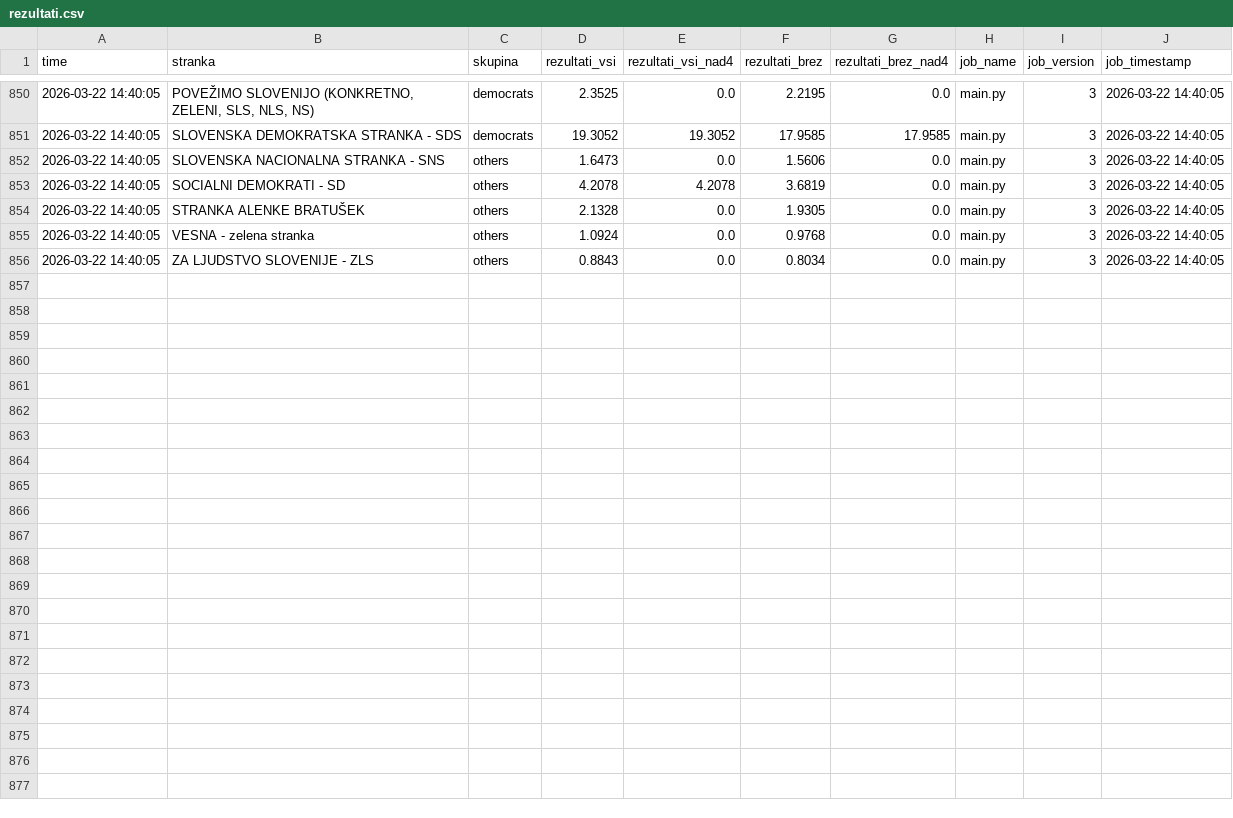
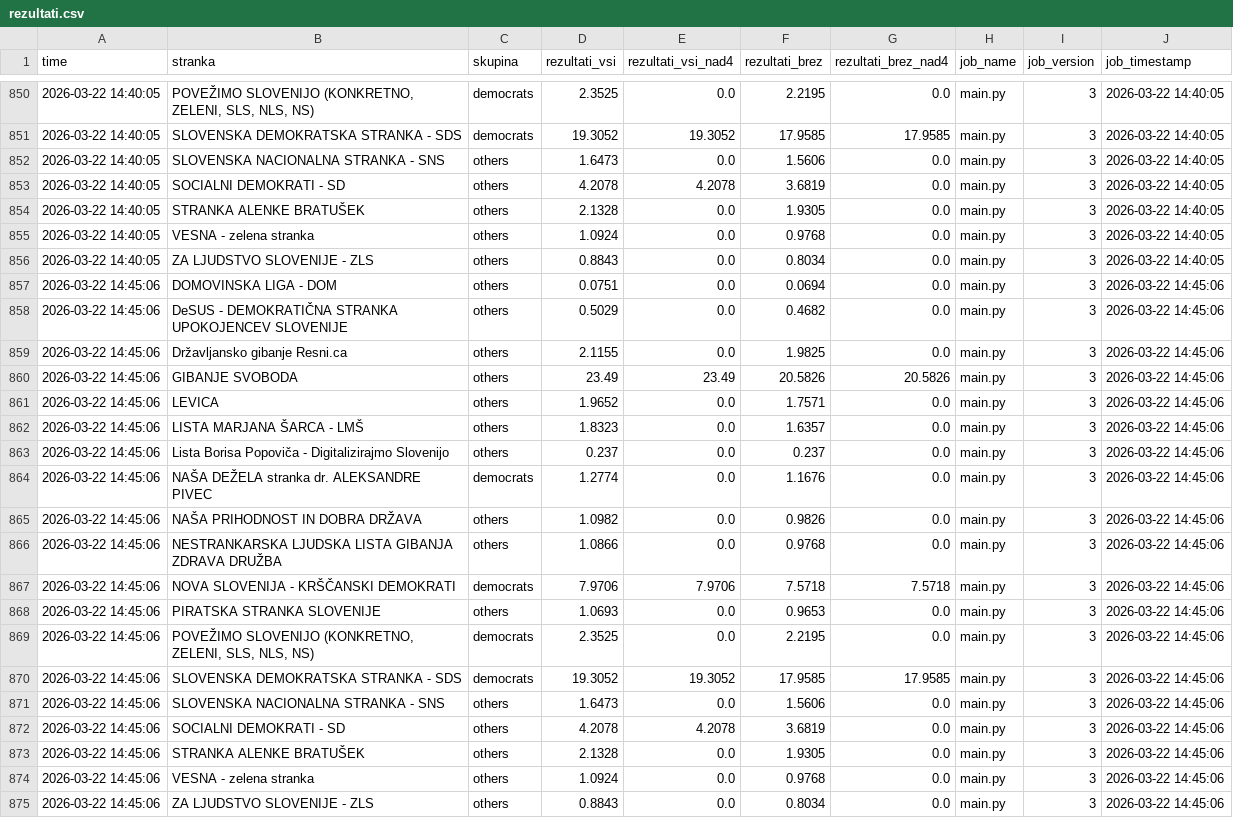
Before and after one commit to sajnor/web_elections_2026_DZ_public, a CSV file: gold/rezultati.csv, drawn as a sheet; only a part is shown, gaps mark what is left out; the diff names each change by its address in the sheet, - before the commit and + after, or states it on an @@ line.

```diff
--- a/gold/rezultati.csv
+++ b/gold/rezultati.csv
+row 857: 2026-03-22 14:45:06 | DOMOVINSKA LIGA - DOM | others | 0.0751 | 0.0 | 0.0694 | 0.0 | main.py | 3 | 2026-03-22 14:45:06
+row 858: 2026-03-22 14:45:06 | DeSUS - DEMOKRATIČNA STRANKA UPOKOJENCEV SLOVENIJE | others | 0.5029 | 0.0 | 0.4682 | 0.0 | main.py | 3 | 2026-03-22 14:45:06
+row 859: 2026-03-22 14:45:06 | Državljansko gibanje Resni.ca | others | 2.1155 | 0.0 | 1.9825 | 0.0 | main.py | 3 | 2026-03-22 14:45:06
+row 860: 2026-03-22 14:45:06 | GIBANJE SVOBODA | others | 23.49 | 23.49 | 20.5826 | 20.5826 | main.py | 3 | 2026-03-22 14:45:06
+row 861: 2026-03-22 14:45:06 | LEVICA | others | 1.9652 | 0.0 | 1.7571 | 0.0 | main.py | 3 | 2026-03-22 14:45:06
+row 862: 2026-03-22 14:45:06 | LISTA MARJANA ŠARCA - LMŠ | others | 1.8323 | 0.0 | 1.6357 | 0.0 | main.py | 3 | 2026-03-22 14:45:06
+row 863: 2026-03-22 14:45:06 | Lista Borisa Popoviča - Digitalizirajmo Slovenijo | others | 0.237 | 0.0 | 0.237 | 0.0 | main.py | 3 | 2026-03-22 14:45:06
+row 864: 2026-03-22 14:45:06 | NAŠA DEŽELA stranka dr. ALEKSANDRE PIVEC | democrats | 1.2774 | 0.0 | 1.1676 | 0.0 | main.py | 3 | 2026-03-22 14:45:06
+row 865: 2026-03-22 14:45:06 | NAŠA PRIHODNOST IN DOBRA DRŽAVA | others | 1.0982 | 0.0 | 0.9826 | 0.0 | main.py | 3 | 2026-03-22 14:45:06
+row 866: 2026-03-22 14:45:06 | NESTRANKARSKA LJUDSKA LISTA GIBANJA ZDRAVA DRUŽBA | others | 1.0866 | 0.0 | 0.9768 | 0.0 | main.py | 3 | 2026-03-22 14:45:06
+row 867: 2026-03-22 14:45:06 | NOVA SLOVENIJA - KRŠČANSKI DEMOKRATI | democrats | 7.9706 | 7.9706 | 7.5718 | 7.5718 | main.py | 3 | 2026-03-22 14:45:06
+row 868: 2026-03-22 14:45:06 | PIRATSKA STRANKA SLOVENIJE | others | 1.0693 | 0.0 | 0.9653 | 0.0 | main.py | 3 | 2026-03-22 14:45:06
+row 869: 2026-03-22 14:45:06 | POVEŽIMO SLOVENIJO (KONKRETNO, ZELENI, SLS, NLS, NS) | democrats | 2.3525 | 0.0 | 2.2195 | 0.0 | main.py | 3 | 2026-03-22 14:45:06
+row 870: 2026-03-22 14:45:06 | SLOVENSKA DEMOKRATSKA STRANKA - SDS | democrats | 19.3052 | 19.3052 | 17.9585 | 17.9585 | main.py | 3 | 2026-03-22 14:45:06
+row 871: 2026-03-22 14:45:06 | SLOVENSKA NACIONALNA STRANKA - SNS | others | 1.6473 | 0.0 | 1.5606 | 0.0 | main.py | 3 | 2026-03-22 14:45:06
+row 872: 2026-03-22 14:45:06 | SOCIALNI DEMOKRATI - SD | others | 4.2078 | 4.2078 | 3.6819 | 0.0 | main.py | 3 | 2026-03-22 14:45:06
+row 873: 2026-03-22 14:45:06 | STRANKA ALENKE BRATUŠEK | others | 2.1328 | 0.0 | 1.9305 | 0.0 | main.py | 3 | 2026-03-22 14:45:06
+row 874: 2026-03-22 14:45:06 | VESNA - zelena stranka | others | 1.0924 | 0.0 | 0.9768 | 0.0 | main.py | 3 | 2026-03-22 14:45:06
+row 875: 2026-03-22 14:45:06 | ZA LJUDSTVO SLOVENIJE - ZLS | others | 0.8843 | 0.0 | 0.8034 | 0.0 | main.py | 3 | 2026-03-22 14:45:06
```
Also changed, not shown: gold/povzetek.csv, gold/predcasno.csv, 1 other file.
